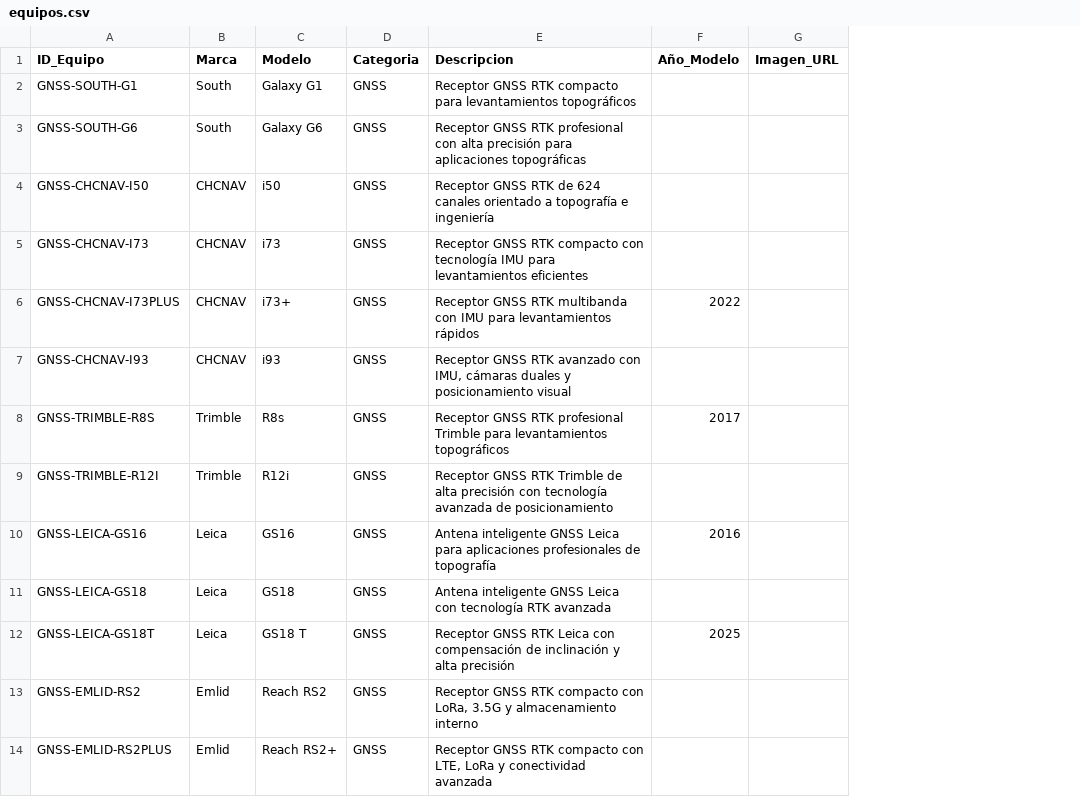
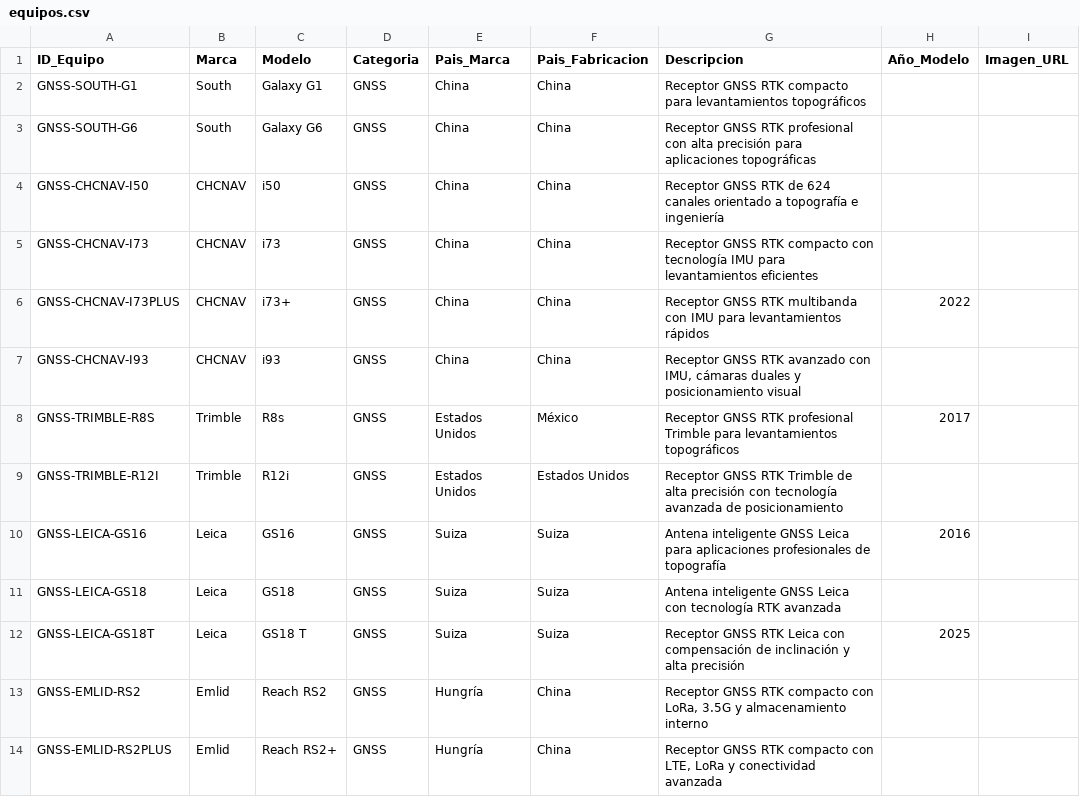
Before and after one commit to salaverryyy/lici_recomendador, a CSV file: tablas/equipos.csv, drawn as a sheet; only a part is shown; the diff names each change by its address in the sheet, - before the commit and + after, or states it on an @@ line.

Commit message:
Agrega países de marca y fabricación

```diff
--- a/tablas/equipos.csv
+++ b/tablas/equipos.csv
+column E (Pais_Marca), rows 2-14: China | China | China | China | China | China | Estados Unidos | Estados Unidos | Suiza | Suiza | Suiza | Hungría | Hungría
+column F (Pais_Fabricacion), rows 2-14: China | China | China | China | China | China | México | Estados Unidos | Suiza | Suiza | Suiza | China | China
```
Also changed, not shown: 10 other files.
